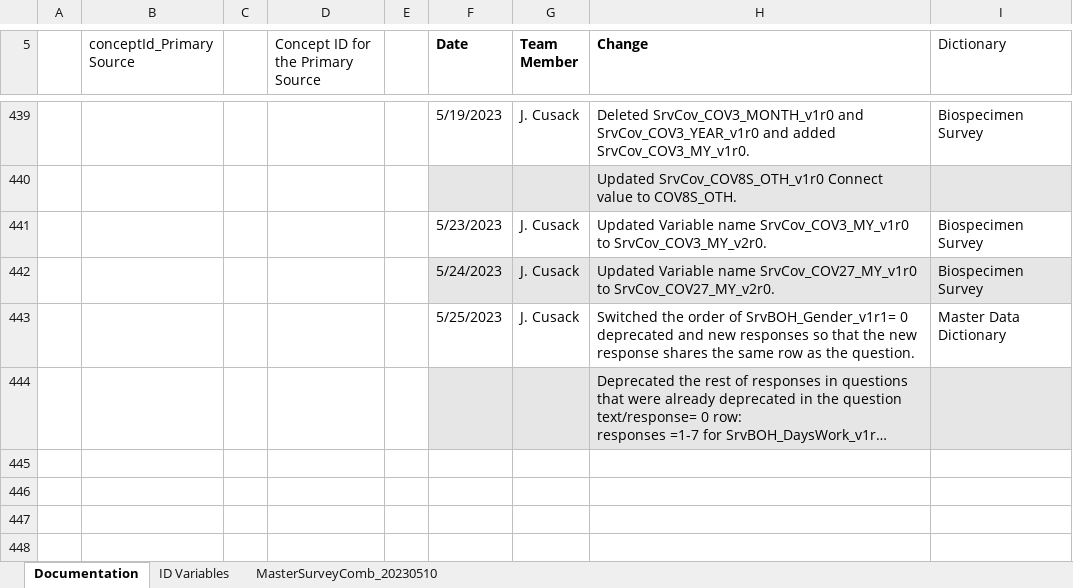
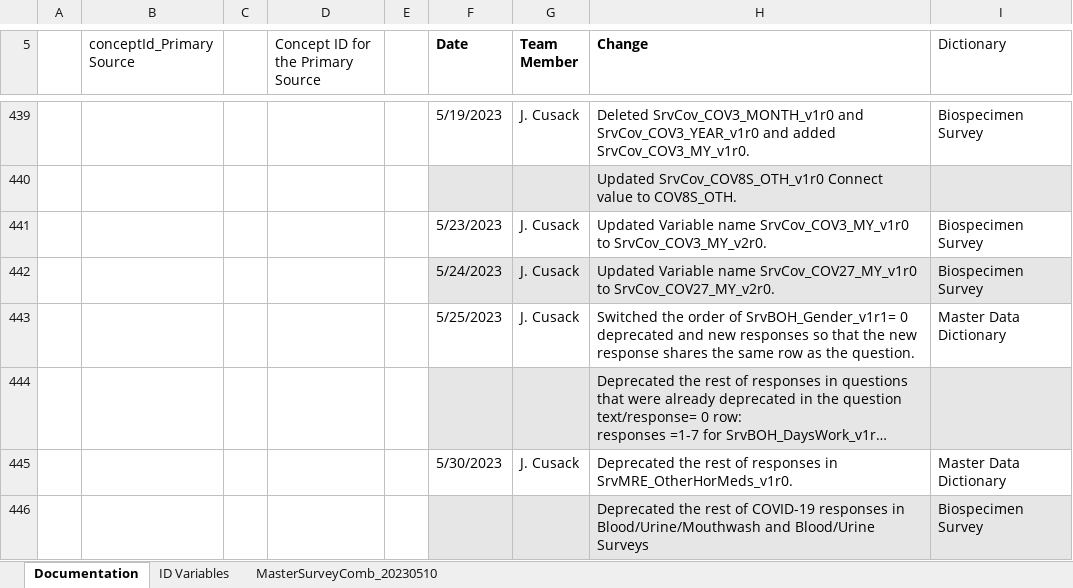
Before and after one commit to Analyticsphere/ConnectMasterAndSurveyCombinedDataDictionary, an Excel workbook: MasterSurveyComb_20220317.xlsx, sheet Documentation, drawn as a sheet; only a part is shown, gaps mark what is left out; long unchanged cells end in …; values as stored, in another font and other column widths than the file's, no borders; the diff names each change by its address in the sheet, - before the commit and + after, or states it on an @@ line.

```diff
--- a/MasterSurveyComb_20220317.xlsx (sheet Documentation)
+++ b/MasterSurveyComb_20220317.xlsx (sheet Documentation)
+row 445:  |  |  |  |  | 5/30/2023 | J. Cusack | Deprecated the rest of responses in SrvMRE_OtherHorMeds_v1r0. | Master Data Dictionary
+row 446:  |  |  |  |  |  |  | Deprecated the rest of COVID-19 responses in Blood/Urine/Mouthwash and Blood/Urine Surveys | Biospecimen Survey
```
Also changed, not shown: sheet MasterSurveyComb_20230510.
